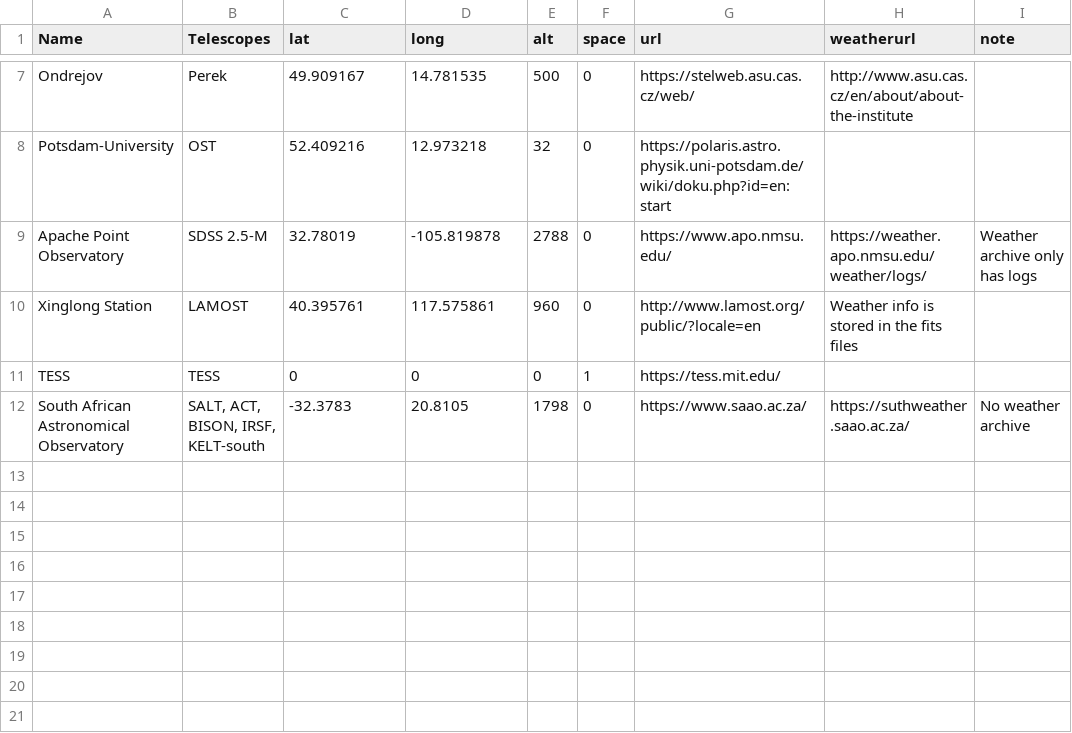
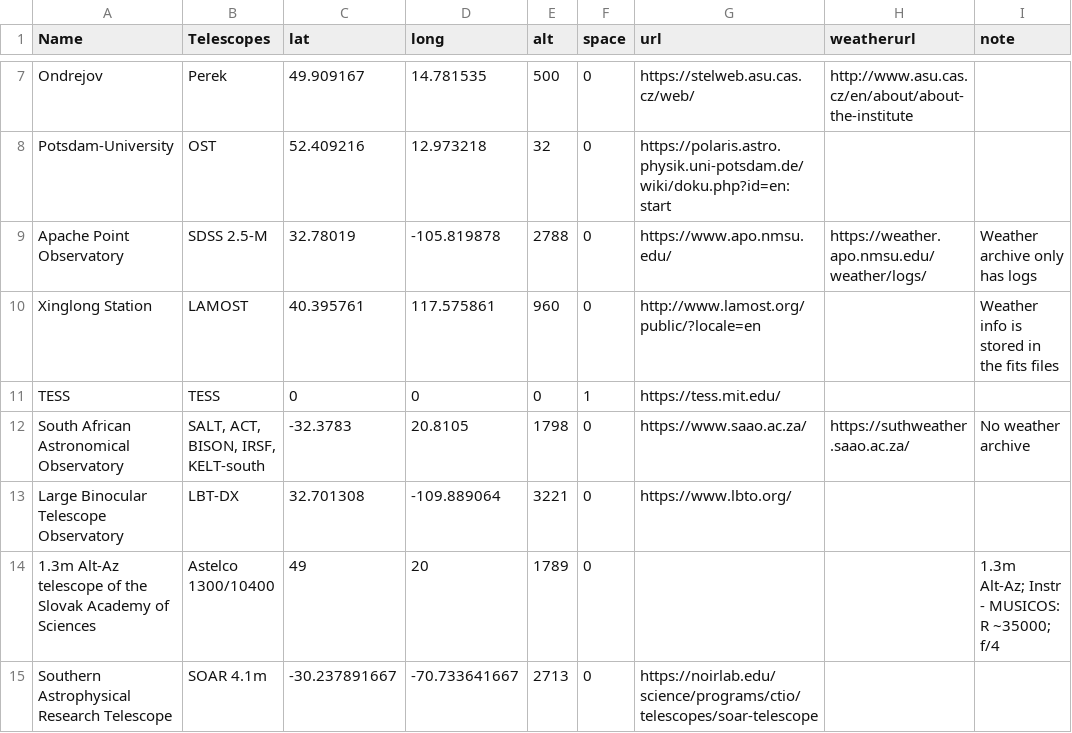
Before and after one commit to vosjo/AOTS, a CSV file: observatories.csv, drawn as a sheet; only a part is shown, gaps mark what is left out.

Commit message:
Add further observatories

```diff
--- a/observatories.csv
+++ b/observatories.csv
@@ -9,4 +9,7 @@ Potsdam-University,OST,52.409216,12.973218,32,0,https://polaris.astro.physik.uni
 Apache Point Observatory,SDSS 2.5-M,32.78019,-105.819878,2788,0,https://www.apo.nmsu.edu/,https://weather.apo.nmsu.edu/weather/logs/,Weather archive only has logs
-Xinglong Station,LAMOST,40.395761,117.575861,960,0,http://www.lamost.org/public/?locale=en,Weather info is stored in the fits files,
+Xinglong Station,LAMOST,40.395761,117.575861,960,0,http://www.lamost.org/public/?locale=en,,Weather info is stored in the fits files
 TESS,TESS,0,0,0,1,https://tess.mit.edu/,,
 South African Astronomical Observatory,"SALT, ACT, BISON, IRSF, KELT-south",-32.3783,20.8105,1798,0,https://www.saao.ac.za/,https://suthweather.saao.ac.za/,No weather archive
+Large Binocular Telescope Observatory, LBT-DX, 32.701308, -109.889064, 3221, 0, https://www.lbto.org/,,
+1.3m Alt-Az telescope of the Slovak Academy of Sciences, Astelco 1300/10400, 49, 20, 1789, 0,,,1.3m Alt-Az; Instr - MUSICOS: R ~35000; f/4
+Southern Astrophysical Research Telescope, SOAR 4.1m, -30.237891667, -70.733641667, 2713, 0, https://noirlab.edu/science/programs/ctio/telescopes/soar-telescope,,
```
